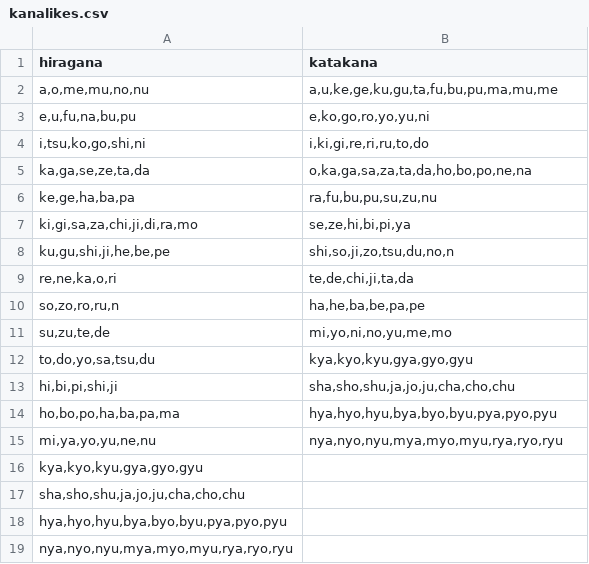
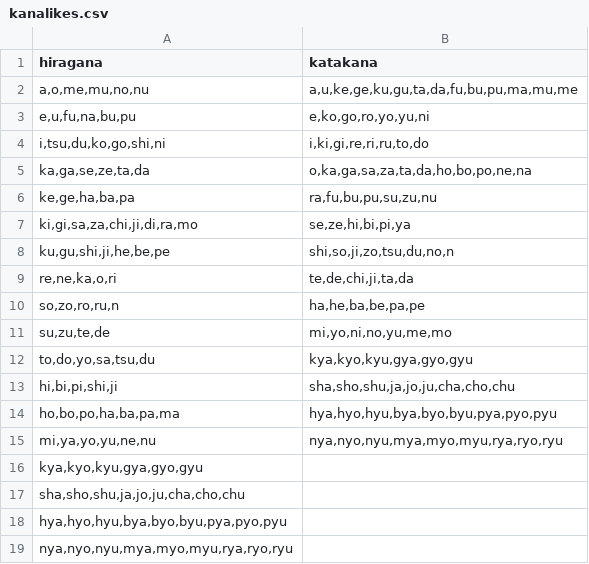
Before and after one commit to hanjo77/KanaVR, a CSV file: Assets/Resources/kanalikes.csv, drawn as a sheet.

```diff
--- a/Assets/Resources/kanalikes.csv
+++ b/Assets/Resources/kanalikes.csv
@@ -1,5 +1,5 @@
 hiragana;katakana
-a,o,me,mu,no,nu;a,u,ke,ge,ku,gu,ta,fu,bu,pu,ma,mu,me
+a,o,me,mu,no,nu;a,u,ke,ge,ku,gu,ta,da,fu,bu,pu,ma,mu,me
 e,u,fu,na,bu,pu;e,ko,go,ro,yo,yu,ni
-i,tsu,ko,go,shi,ni;i,ki,gi,re,ri,ru,to,do
+i,tsu,du,ko,go,shi,ni;i,ki,gi,re,ri,ru,to,do
 ka,ga,se,ze,ta,da;o,ka,ga,sa,za,ta,da,ho,bo,po,ne,na
```
Also changed, not shown: Assets/Resources/kanadata.csv, 5 other files.
